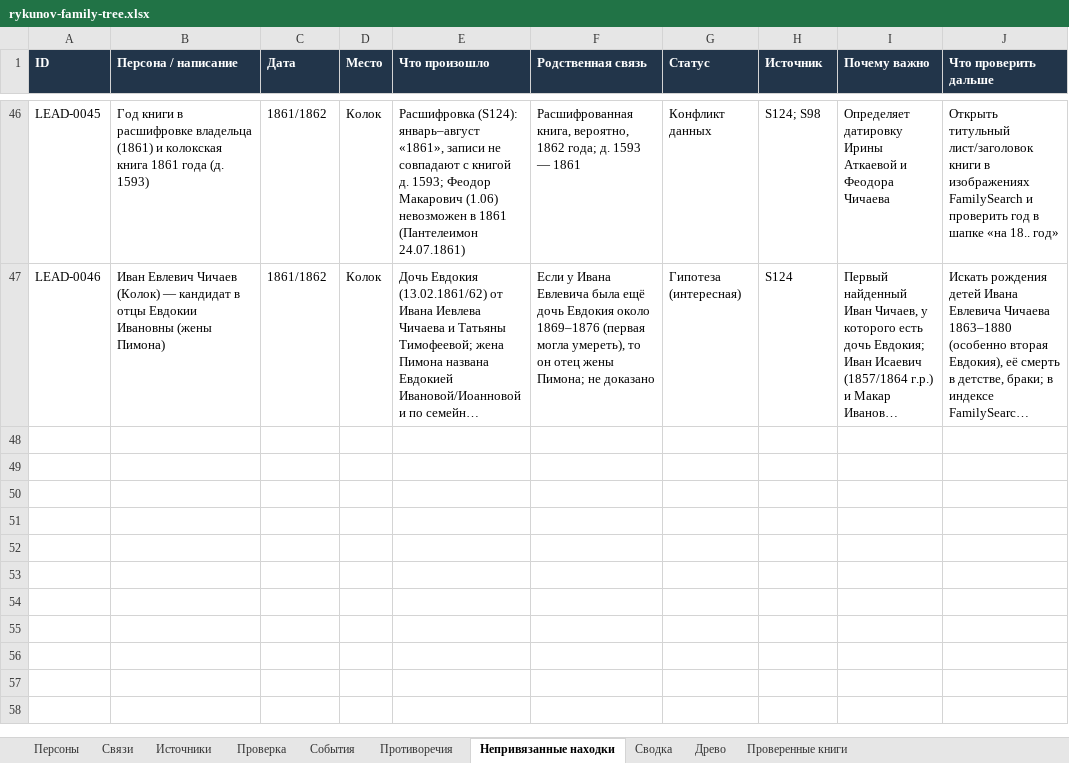
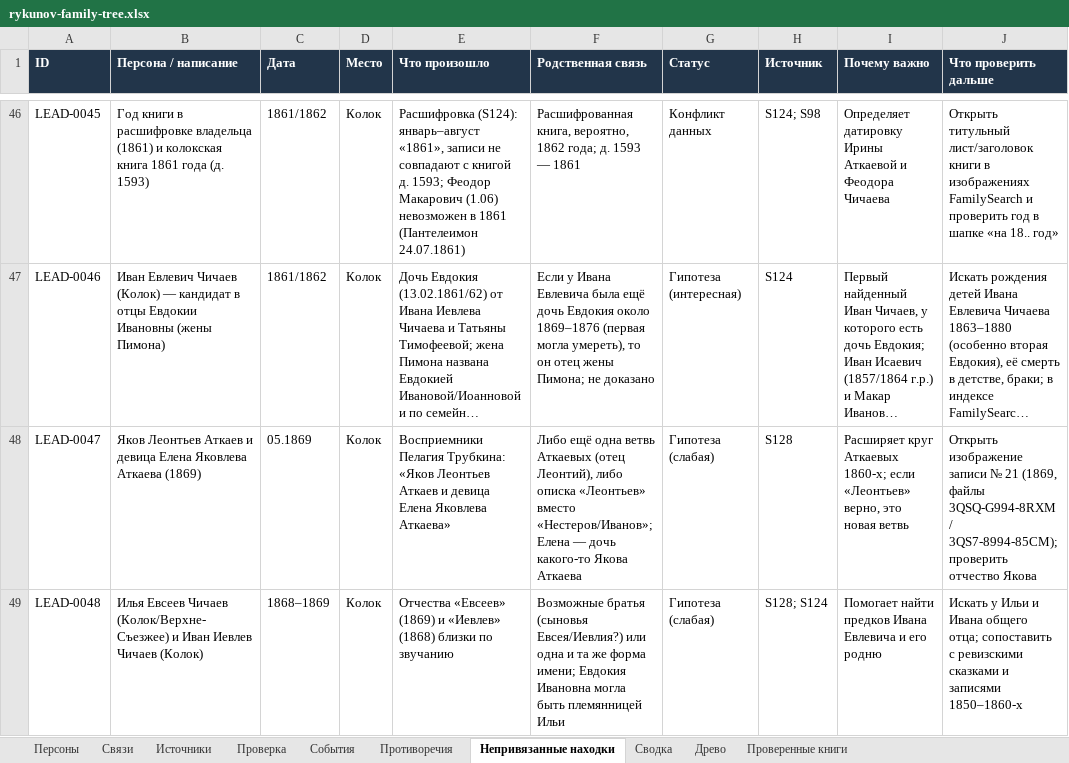
Before and after one commit to kilevoy/rykunov-family-tree, an Excel workbook: data/rykunov-family-tree.xlsx, sheet Непривязанные находки, drawn as a sheet; only a part is shown, gaps mark what is left out; long unchanged cells end in …; values as stored, in another font and other column widths than the file's, no borders; the diff names each change by its address in the sheet, - before the commit and + after, or states it on an @@ line.

```diff
--- a/data/rykunov-family-tree.xlsx (sheet Непривязанные находки)
+++ b/data/rykunov-family-tree.xlsx (sheet Непривязанные находки)
+row 48: LEAD-0047 | Яков Леонтьев Аткаев и девица Елена Яковлева Аткаева (1869) | 05.1869 | Колок | Восприемники Пелагия Трубкина: «Яков Леонтьев Аткаев и девица Елена Яковлева Аткаева» | Либо ещё одна ветвь Аткаевых (отец Леонтий), либо описка «Леонтьев» вместо «Нестеров/Иванов»; Елена — дочь какого-то Якова Аткаева | Гипотеза (слабая) | S128 | Расширяет круг Аткаевых 1860-х; если «Леонтьев» верно, это новая ветвь | Открыть изображение записи № 21 (1869, файлы 3QSQ-G994-8RXM / 3QS7-8994-85CM); проверить отчество Якова
+row 49: LEAD-0048 | Илья Евсеев Чичаев (Колок/Верхне-Съезжее) и Иван Иевлев Чичаев (Колок) | 1868–1869 | Колок | Отчества «Евсеев» (1869) и «Иевлев» (1868) близки по звучанию | Возможные братья (сыновья Евсея/Иевлия?) или одна и та же форма имени; Евдокия Ивановна могла быть племянницей Ильи | Гипотеза (слабая) | S128; S124 | Помогает найти предков Ивана Евлевича и его родню | Искать у Ильи и Ивана общего отца; сопоставить с ревизскими сказками и записями 1850–1860-х
```
Also changed, not shown: sheet Персоны, sheet Связи, sheet Проверенные книги, sheet Источники.
